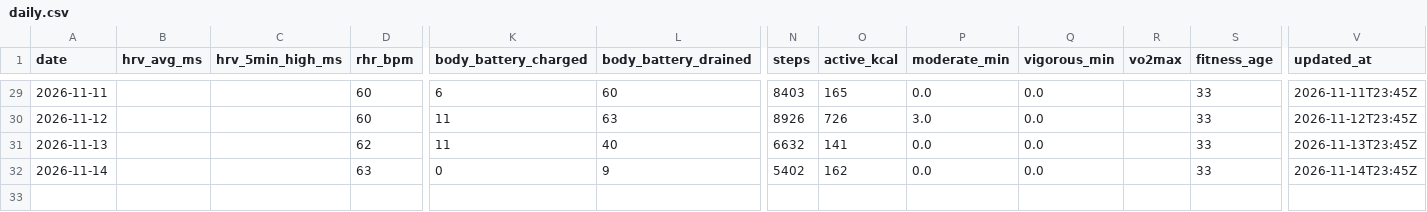
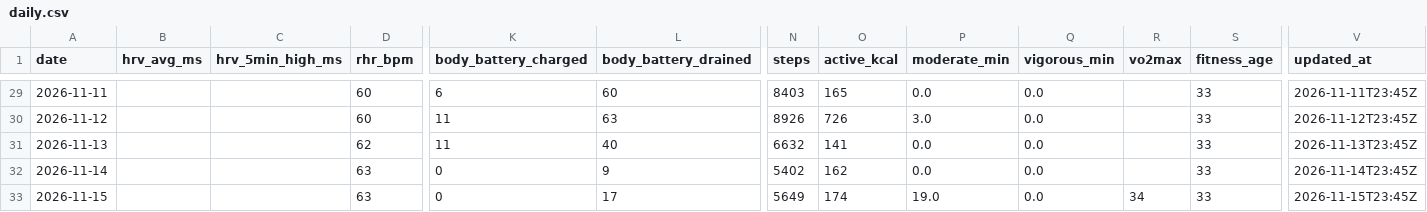
Before and after one commit to onehoka/demo-git, a CSV file: garmin/data/daily.csv, drawn as a sheet; only a part is shown, gaps mark what is left out; rows hold the shown columns only; the diff names each change by its address in the sheet, - before the commit and + after, or states it on an @@ line.

```diff
--- a/garmin/data/daily.csv
+++ b/garmin/data/daily.csv
+row 33: 2026-11-15 |  |  | 63 | 0 | 17 | 5649 | 174 | 19.0 | 0.0 | 34 | 33 | 2026-11-15T23:45Z
```
